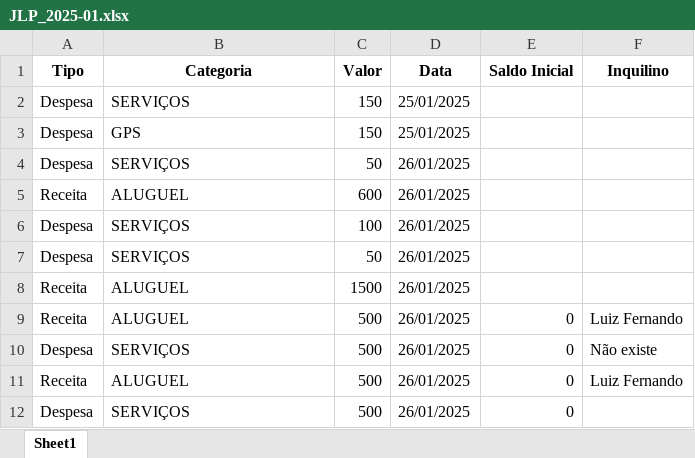
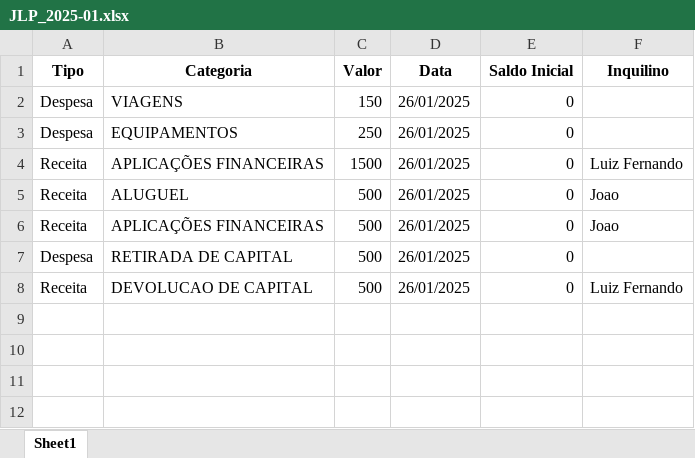
Before and after one commit to LuizHillebrande/Controle_condominio, an Excel workbook: JLP_2025-01.xlsx, sheet Sheet1, drawn as a sheet; values as stored, in another font and other column widths than the file's, no borders; removed rows and columns are numbered as before the commit, all else as after; the diff names each change by its address in the sheet, - before the commit and + after, or states it on an @@ line.

```diff
--- a/JLP_2025-01.xlsx (sheet Sheet1)
+++ b/JLP_2025-01.xlsx (sheet Sheet1)
-B2 (Categoria): SERVIÇOS
+B2 (Categoria): VIAGENS
-D2 (Data): 25/01/2025
+D2 (Data): 26/01/2025
-E2 (Saldo Inicial): (empty)
+E2 (Saldo Inicial): 0
-row 3: Despesa | GPS | 150 | 25/01/2025
-B3 (Categoria): SERVIÇOS
+B3 (Categoria): EQUIPAMENTOS
-C3 (Valor): 50
+C3 (Valor): 250
-E3 (Saldo Inicial): (empty)
+E3 (Saldo Inicial): 0
-row 5: Receita | ALUGUEL | 600 | 26/01/2025
-row 6: Despesa | SERVIÇOS | 100 | 26/01/2025
-row 7: Despesa | SERVIÇOS | 50 | 26/01/2025
-B4 (Categoria): ALUGUEL
+B4 (Categoria): APLICAÇÕES FINANCEIRAS
-E4 (Saldo Inicial): (empty)
+E4 (Saldo Inicial): 0
-F4 (Inquilino): (empty)
+F4 (Inquilino): Luiz Fernando
-F5 (Inquilino): Luiz Fernando
+F5 (Inquilino): Joao
+row 6: Receita | APLICAÇÕES FINANCEIRAS | 500 | 26/01/2025 | 0 | Joao
-B7 (Categoria): SERVIÇOS
+B7 (Categoria): RETIRADA DE CAPITAL
-F7 (Inquilino): Não existe
+F7 (Inquilino): (empty)
-B8 (Categoria): ALUGUEL
+B8 (Categoria): DEVOLUCAO DE CAPITAL
-row 12: Despesa | SERVIÇOS | 500 | 26/01/2025 | 0
```
Also changed, not shown: GV_2025-01.xlsx, categorias_despesas.xlsx, 9 other files.
